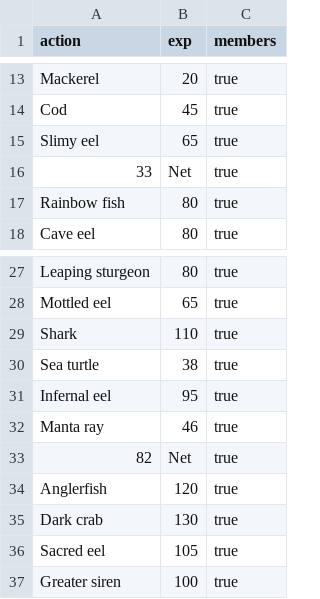
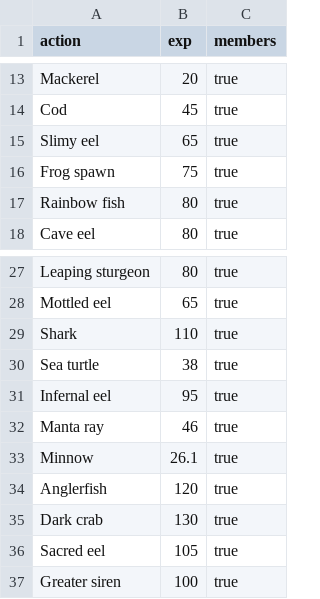
Before and after one commit to roaclark/rs-stats, a CSV file: data/actions/fishing.csv, drawn as a sheet; only a part is shown, gaps mark what is left out; removed rows and columns are numbered as before the commit, all else as after; the diff names each change by its address in the sheet, - before the commit and + after, or states it on an @@ line.

Commit message:
Fix data errors

```diff
--- a/data/actions/fishing.csv
+++ b/data/actions/fishing.csv
-row 16: 33 | Net | true
+row 16: Frog spawn | 75 | true
-row 33: 82 | Net | true
+row 33: Minnow | 26.1 | true
```
Also changed, not shown: data/actions/cooking.csv, data/actions/mining.csv, 2 other files.
